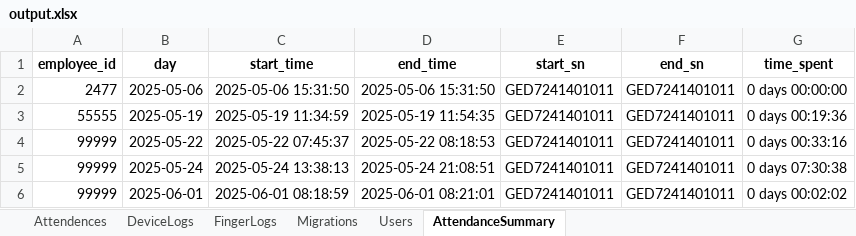
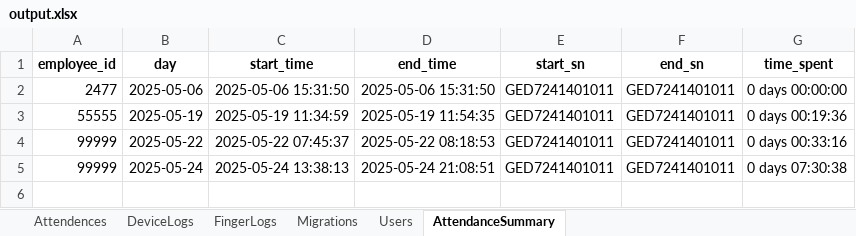
Before and after one commit to ethanchristoff/Finger-Scanner-ZKTeco-Wrapper, an Excel workbook: output.xlsx, sheet AttendanceSummary, drawn as a sheet; values as stored, in another font and other column widths than the file's, no borders; the diff names each change by its address in the sheet, - before the commit and + after, or states it on an @@ line.

```diff
--- a/output.xlsx (sheet AttendanceSummary)
+++ b/output.xlsx (sheet AttendanceSummary)
-row 6: 99999 | 2025-06-01 | 2025-06-01 08:18:59 | 2025-06-01 08:21:01 | GED7241401011 | GED7241401011 | 0 days 00:02:02
```
Also changed, not shown: sheet Attendences, sheet DeviceLogs, sheet FingerLogs, 3 other files.
